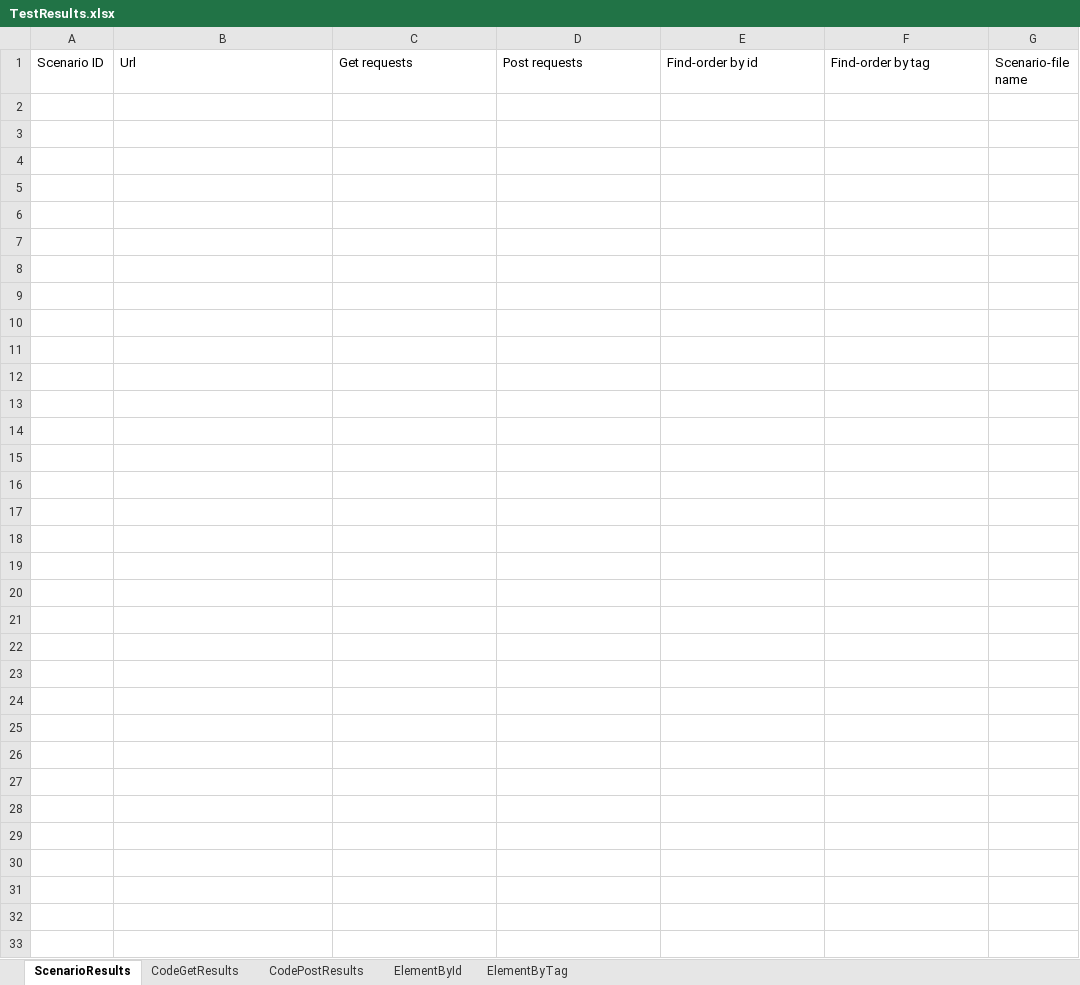
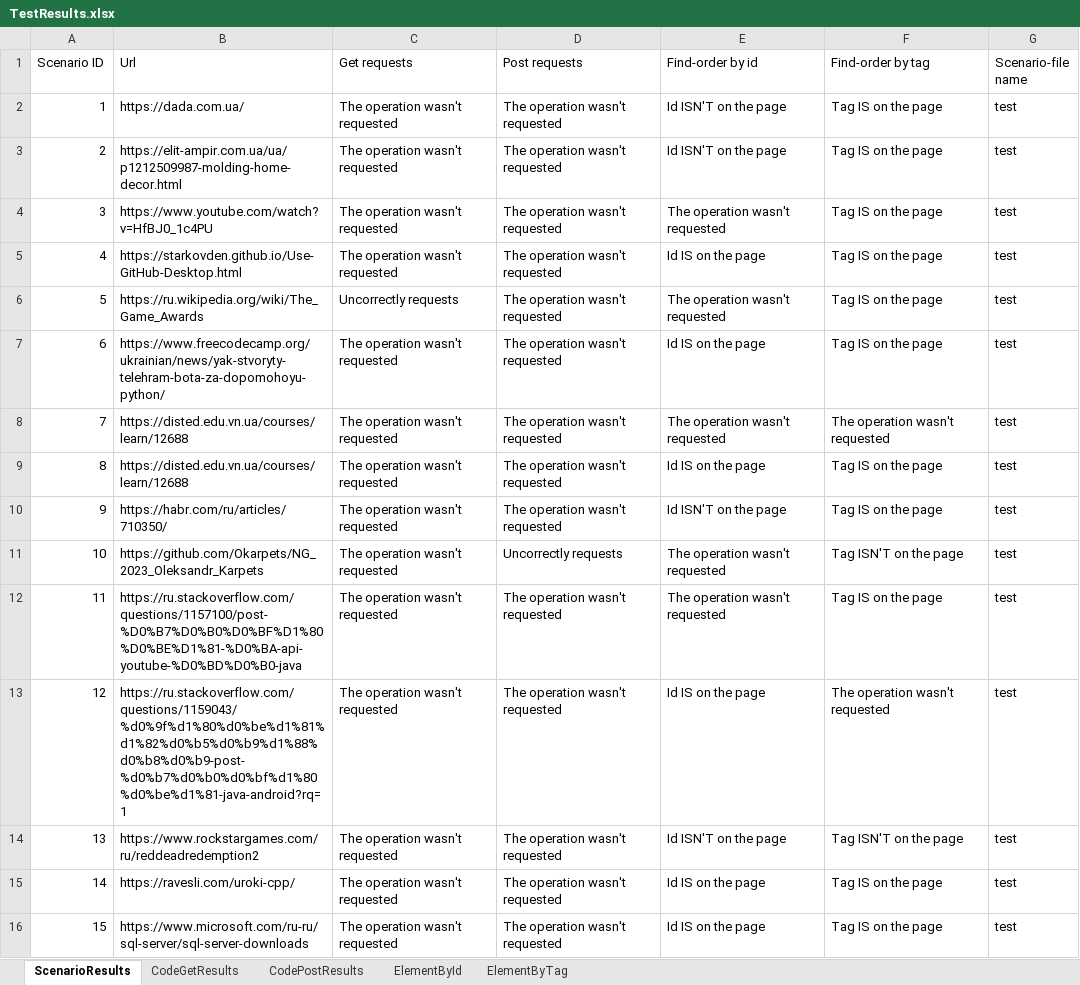
Before and after one commit to Okarpets/NG-Project, an Excel workbook: TestResults.xlsx, sheet ScenarioResults, drawn as a sheet; values as stored, in another font and other column widths than the file's, no borders; the diff names each change by its address in the sheet, - before the commit and + after, or states it on an @@ line.

Commit message:
Updated requirements.txt. Added a function for changing the working Excel file (-replace). -read >>> -process

```diff
--- a/TestResults.xlsx (sheet ScenarioResults)
+++ b/TestResults.xlsx (sheet ScenarioResults)
+row 2: 1 | https://dada.com.ua/ | The operation wasn't requested | The operation wasn't requested | Id ISN'T on the page | Tag IS on the page | test
+row 3: 2 | https://elit-ampir.com.ua/ua/p1212509987-molding-home-decor.html | The operation wasn't requested | The operation wasn't requested | Id ISN'T on the page | Tag IS on the page | test
+row 4: 3 | https://www.youtube.com/watch?v=HfBJ0_1c4PU | The operation wasn't requested | The operation wasn't requested | The operation wasn't requested | Tag IS on the page | test
+row 5: 4 | https://starkovden.github.io/Use-GitHub-Desktop.html | The operation wasn't requested | The operation wasn't requested | Id IS on the page | Tag IS on the page | test
+row 6: 5 | https://ru.wikipedia.org/wiki/The_Game_Awards | Uncorrectly requests | The operation wasn't requested | The operation wasn't requested | Tag IS on the page | test
+row 7: 6 | https://www.freecodecamp.org/ukrainian/news/yak-stvoryty-telehram-bota-za-dopomohoyu-python/ | The operation wasn't requested | The operation wasn't requested | Id IS on the page | Tag IS on the page | test
+row 8: 7 | https://disted.edu.vn.ua/courses/learn/12688 | The operation wasn't requested | The operation wasn't requested | The operation wasn't requested | The operation wasn't requested | test
+row 9: 8 | https://disted.edu.vn.ua/courses/learn/12688 | The operation wasn't requested | The operation wasn't requested | Id IS on the page | Tag IS on the page | test
+row 10: 9 | https://habr.com/ru/articles/710350/ | The operation wasn't requested | The operation wasn't requested | Id ISN'T on the page | Tag IS on the page | test
+row 11: 10 | https://github.com/Okarpets/NG_2023_Oleksandr_Karpets | The operation wasn't requested | Uncorrectly requests | The operation wasn't requested | Tag ISN'T on the page | test
+row 12: 11 | https://ru.stackoverflow.com/questions/1157100/post-%D0%B7%D0%B0%D0%BF%D1%80%D0%BE%D1%81-%D0%BA-api-youtube-%D0%BD%D0%B0-java | The operation wasn't requested | The operation wasn't requested | The operation wasn't requested | Tag IS on the page | test
+row 13: 12 | https://ru.stackoverflow.com/questions/1159043/%d0%9f%d1%80%d0%be%d1%81%d1%82%d0%b5%d0%b9%d1%88%d0%b8%d0%b9-post-%d0%b7%d0%b0%d0%bf%d1%80%d0%be%d1%81-java-android?rq=1 | The operation wasn't requested | The operation wasn't requested | Id IS on the page | The operation wasn't requested | test
+row 14: 13 | https://www.rockstargames.com/ru/reddeadredemption2 | The operation wasn't requested | The operation wasn't requested | Id ISN'T on the page | Tag ISN'T on the page | test
+row 15: 14 | https://ravesli.com/uroki-cpp/ | The operation wasn't requested | The operation wasn't requested | Id IS on the page | Tag IS on the page | test
+row 16: 15 | https://www.microsoft.com/ru-ru/sql-server/sql-server-downloads | The operation wasn't requested | The operation wasn't requested | Id IS on the page | Tag IS on the page | test
```
Also changed, not shown: sheet CodePostResults, 3 other files.
